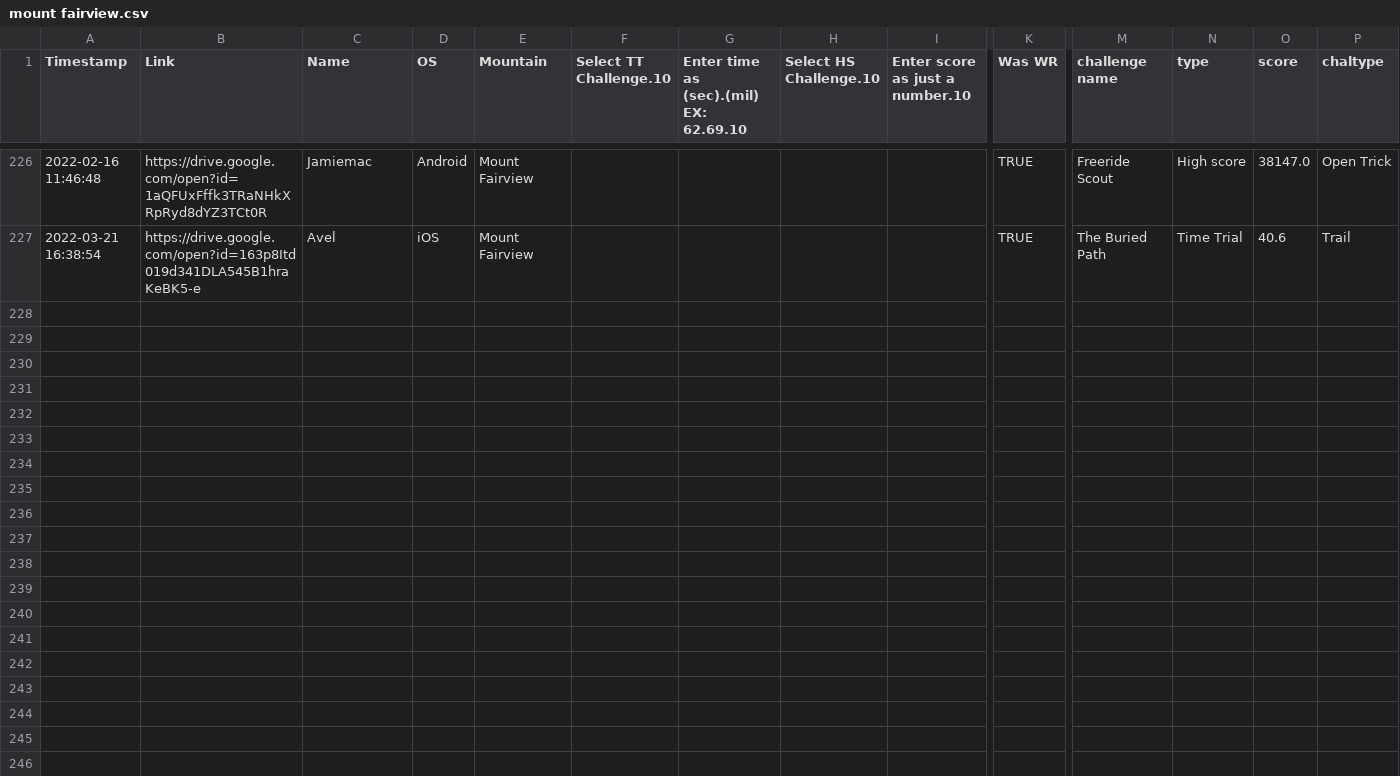
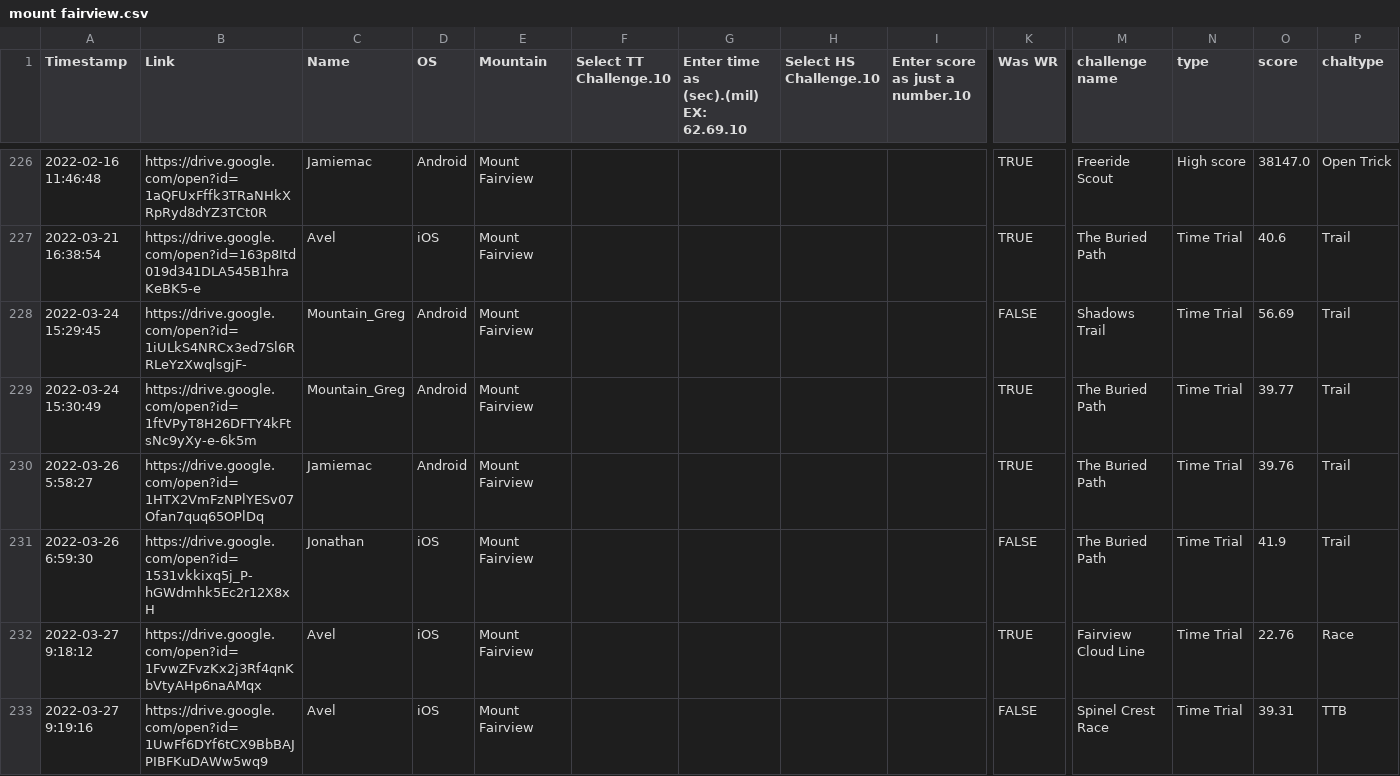
Before and after one commit to hschindele/gmaapp, a CSV file: data/mount fairview.csv, drawn as a sheet; only a part is shown, gaps mark what is left out; rows hold the shown columns only; the diff names each change by its address in the sheet, - before the commit and + after, or states it on an @@ line.

```diff
--- a/data/mount fairview.csv
+++ b/data/mount fairview.csv
+row 228: 2022-03-24 15:29:45 | https://drive.google.com/open?id=1iULkS4NRCx3ed7Sl6RRLeYzXwqlsgjF- | Mountain_Greg | Android | Mount Fairview |  |  |  |  | FALSE | Shadows Trail | Time Trial | 56.69 | Trail
+row 229: 2022-03-24 15:30:49 | https://drive.google.com/open?id=1ftVPyT8H26DFTY4kFtsNc9yXy-e-6k5m | Mountain_Greg | Android | Mount Fairview |  |  |  |  | TRUE | The Buried Path | Time Trial | 39.77 | Trail
+row 230: 2022-03-26 5:58:27 | https://drive.google.com/open?id=1HTX2VmFzNPlYESv07Ofan7quq65OPlDq | Jamiemac | Android | Mount Fairview |  |  |  |  | TRUE | The Buried Path | Time Trial | 39.76 | Trail
+row 231: 2022-03-26 6:59:30 | https://drive.google.com/open?id=1531vkkixq5j_P-hGWdmhk5Ec2r12X8xH | Jonathan | iOS | Mount Fairview |  |  |  |  | FALSE | The Buried Path | Time Trial | 41.9 | Trail
+row 232: 2022-03-27 9:18:12 | https://drive.google.com/open?id=1FvwZFvzKx2j3Rf4qnKbVtyAHp6naAMqx | Avel | iOS | Mount Fairview |  |  |  |  | TRUE | Fairview Cloud Line | Time Trial | 22.76 | Race
+row 233: 2022-03-27 9:19:16 | https://drive.google.com/open?id=1UwFf6DYf6tCX9BbBAJPIBFKuDAWw5wq9 | Avel | iOS | Mount Fairview |  |  |  |  | FALSE | Spinel Crest Race | Time Trial | 39.31 | TTB
```
Also changed, not shown: data/ben ailig.csv, data/dalarna.csv, 34 other files.
